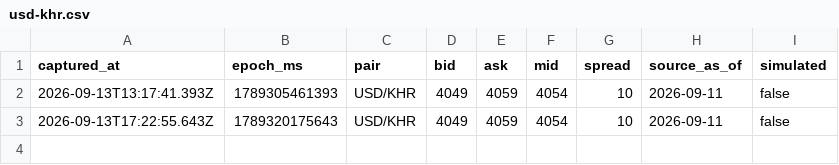
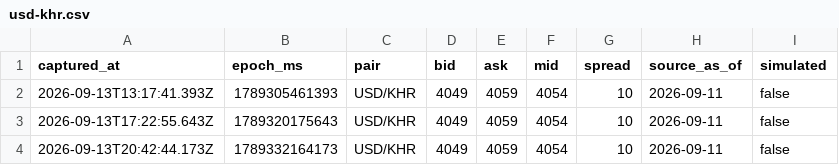
Before and after one commit to sarakmacbook/USD-KHR_Data_From_WingBank, a CSV file: data/usd-khr.csv, drawn as a sheet.

```diff
--- a/data/usd-khr.csv
+++ b/data/usd-khr.csv
@@ -3 +3,2 @@ captured_at,epoch_ms,pair,bid,ask,mid,spread,source_as_of,simulated
 2026-09-13T17:22:55.643Z,1789320175643,USD/KHR,4049,4059,4054,10,2026-09-11,false
+2026-09-13T20:42:44.173Z,1789332164173,USD/KHR,4049,4059,4054,10,2026-09-11,false
```
Also changed, not shown: 1 other file.
